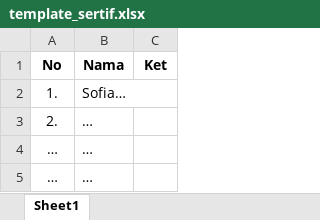
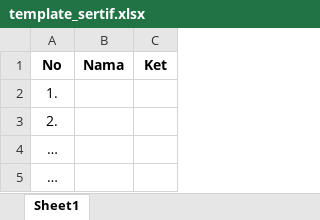
Before and after one commit to rf22049/Certificate, an Excel workbook: public/images/templates/template_sertif.xlsx, sheet Sheet1, drawn as a sheet; values as stored, in another font and other column widths than the file's, no borders; the diff names each change by its address in the sheet, - before the commit and + after, or states it on an @@ line.

Commit message:
[Fix] input template excel untuk nama yang masuk malah nomor, [Edited] nomor awal bisa di edit dan pake nomor sebelumnya, [Fix] nomor awal ga berubah dan nambah di step 4, [Edited] step 4 dibikin lebih compact, [Unfix] bikin laman awal di tengah, [Added] tambah fitur pilih tema, [Added] tambah fitur pilih bahasa, [Enhanced] Animasi dibikin lebih bagus, [BUG] step 4 stuck kalo input 2 orang dikira ada 3 orang kalo input 4 orang dikira ada 5 orang dan ga bisa lanjut

```diff
--- a/public/images/templates/template_sertif.xlsx (sheet Sheet1)
+++ b/public/images/templates/template_sertif.xlsx (sheet Sheet1)
-B2 (Nama): Sofia…
+B2 (Nama): (empty)
-B3:B5 (Nama): …
+B3:B5 (Nama): (empty)
```
Also changed, not shown: 28 other files.
